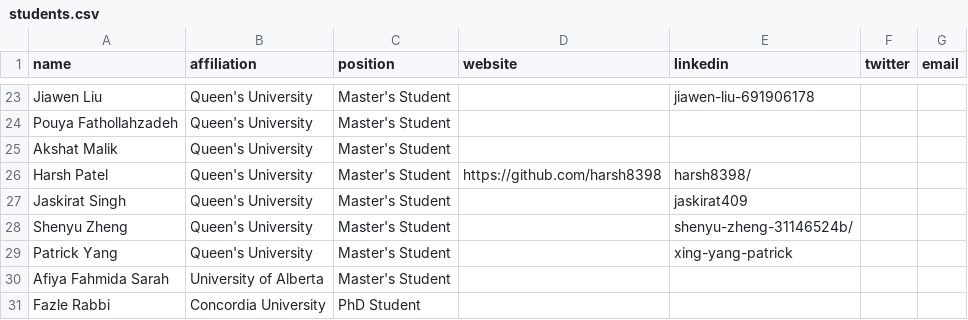
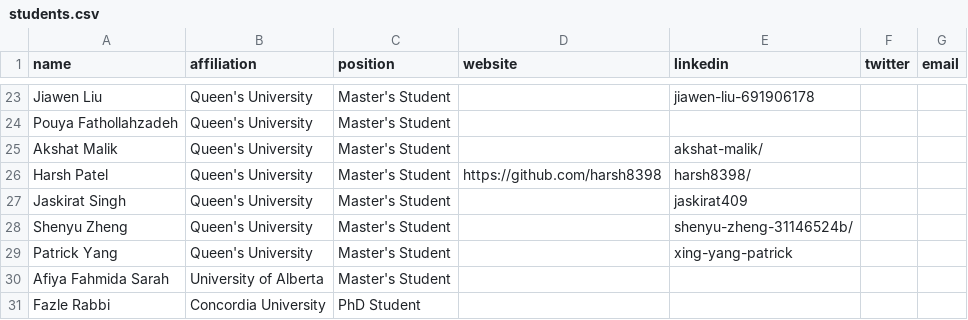
Before and after one commit to create-se4ai/website, a CSV file: team/students.csv, drawn as a sheet; only a part is shown, gaps mark what is left out.

Commit message:
LinkedIn profile added
Akshat Malik

```diff
--- a/team/students.csv
+++ b/team/students.csv
@@ -24,3 +24,3 @@ Jiawen Liu,Queen's University,Master's Student,,jiawen-liu-691906178,,
 Pouya Fathollahzadeh,Queen's University,Master's Student,,,,
-Akshat Malik,Queen's University,Master's Student,,,,
+Akshat Malik,Queen's University,Master's Student,,akshat-malik/,,
 Harsh Patel,Queen's University,Master's Student,https://github.com/harsh8398,harsh8398/,,
```
